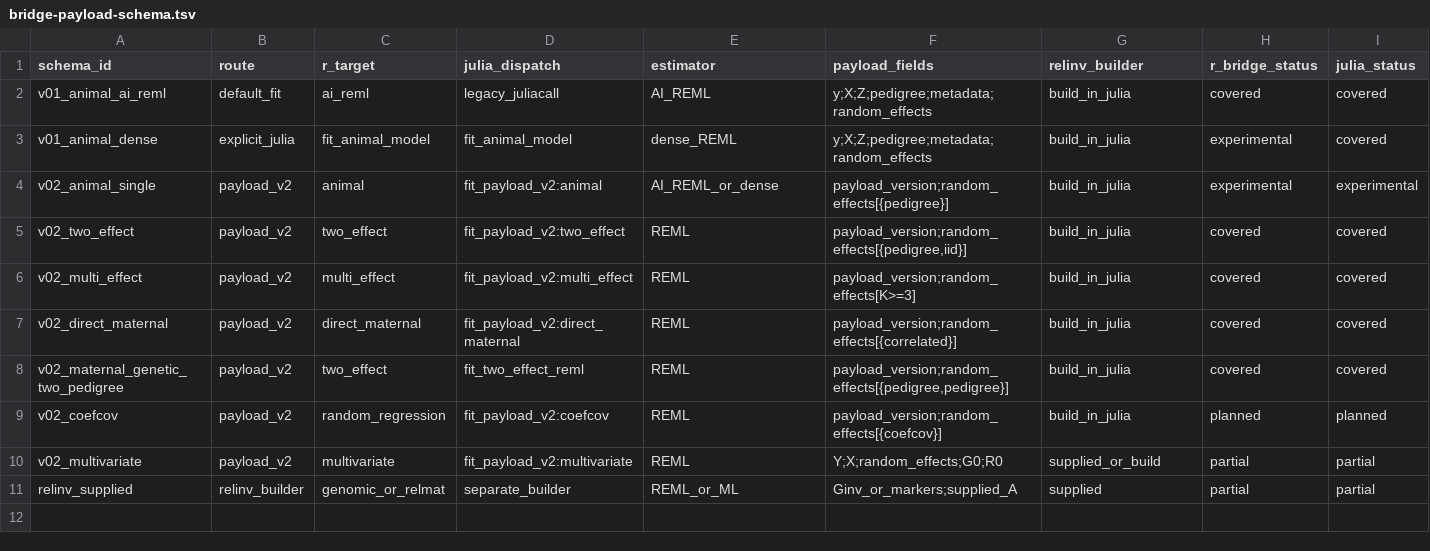
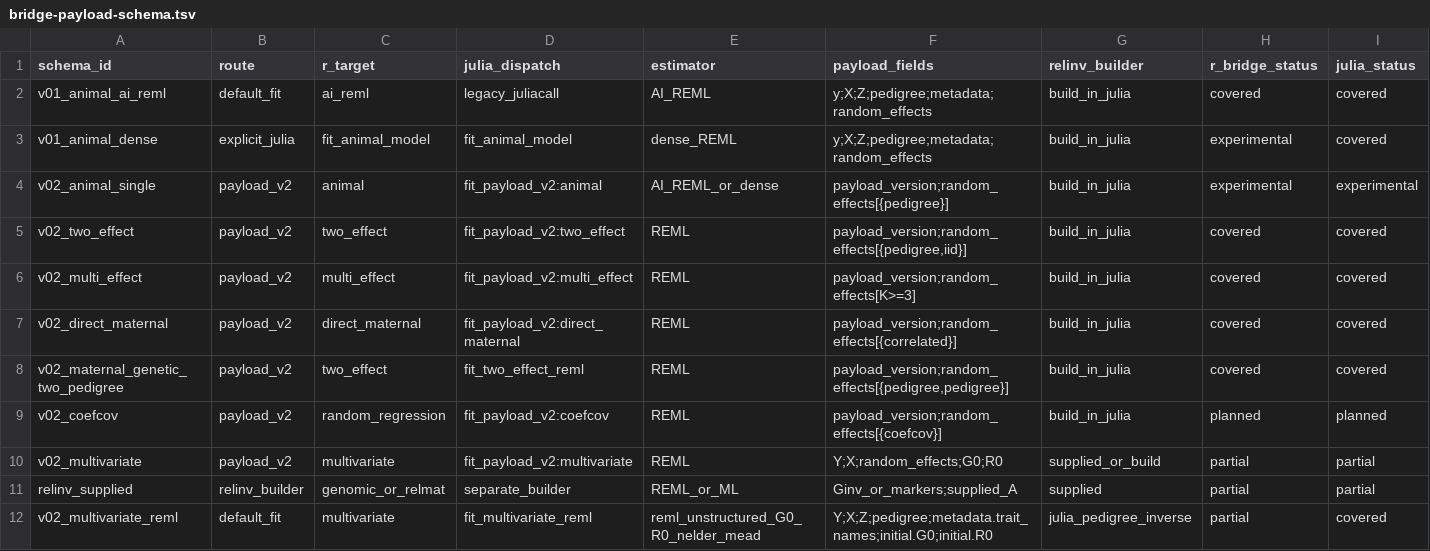
Before and after one commit to itchyshin/hsquared, a TSV file: docs/dev-log/dashboard/bridge-payload-schema.tsv, drawn as a sheet; only a part is shown; rows hold the shown columns only; the diff names each change by its address in the sheet, - before the commit and + after, or states it on an @@ line.

```diff
--- a/docs/dev-log/dashboard/bridge-payload-schema.tsv
+++ b/docs/dev-log/dashboard/bridge-payload-schema.tsv
+row 12: v02_multivariate_reml | default_fit | multivariate | fit_multivariate_reml | reml_unstructured_G0_R0_nelder_mead | Y;X;Z;pedigree;metadata.trait_names;initial.G0;initial.R0 | julia_pedigree_inverse | partial | covered
```
Also changed, not shown: docs/dev-log/dashboard/bridge-boundary.tsv, docs/dev-log/dashboard/bridge-parity-smoke-status.tsv, 1 other file.
